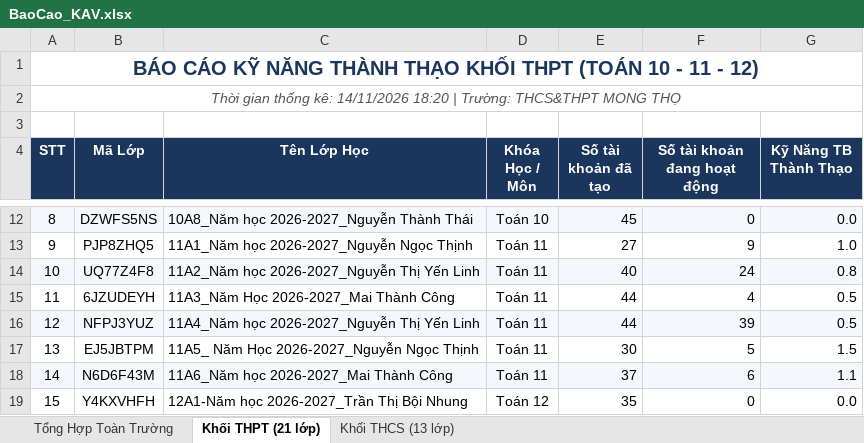
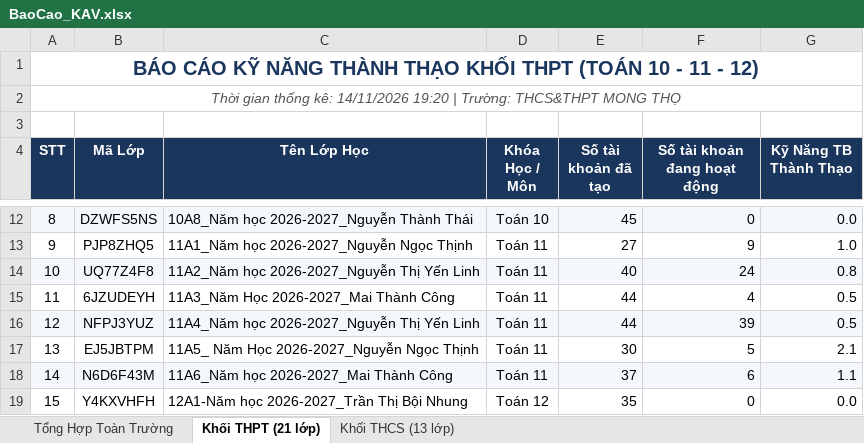
Before and after one commit to thanhthaiagu/kav-report, an Excel workbook: BaoCao_KAV.xlsx, sheet Khối THPT (21 lớp), drawn as a sheet; only a part is shown, gaps mark what is left out; values as stored, in another font and other column widths than the file's, no borders; the diff names each change by its address in the sheet, - before the commit and + after, or states it on an @@ line.

Commit message:
Cập nhật báo cáo Excel cả 2 tài khoản THCS & THPT

```diff
--- a/BaoCao_KAV.xlsx (sheet Khối THPT (21 lớp))
+++ b/BaoCao_KAV.xlsx (sheet Khối THPT (21 lớp))
-A2 (STT): …kê: 14/11/2026 18:20 | Trường:…
+A2 (STT): …kê: 14/11/2026 19:20 | Trường:…
-G17 (Kỹ Năng TB Thành Thạo): 1.5
+G17 (Kỹ Năng TB Thành Thạo): 2.1
```
Also changed, not shown: sheet Tổng Hợp Toàn Trường, sheet Khối THCS (13 lớp).
